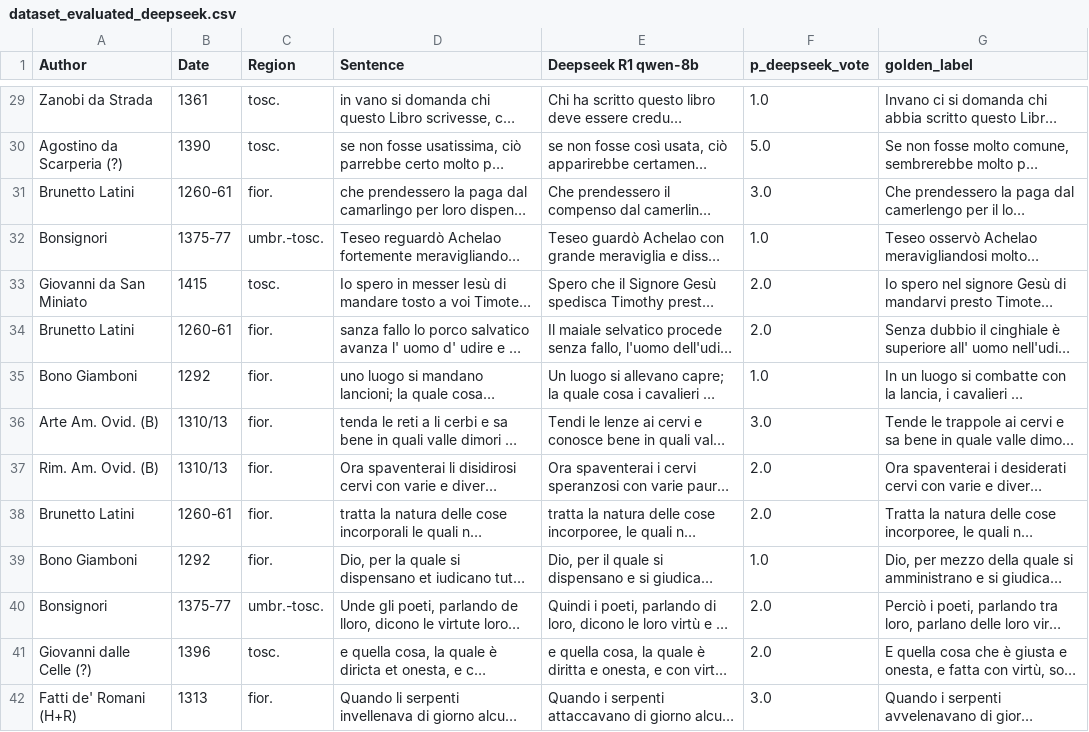
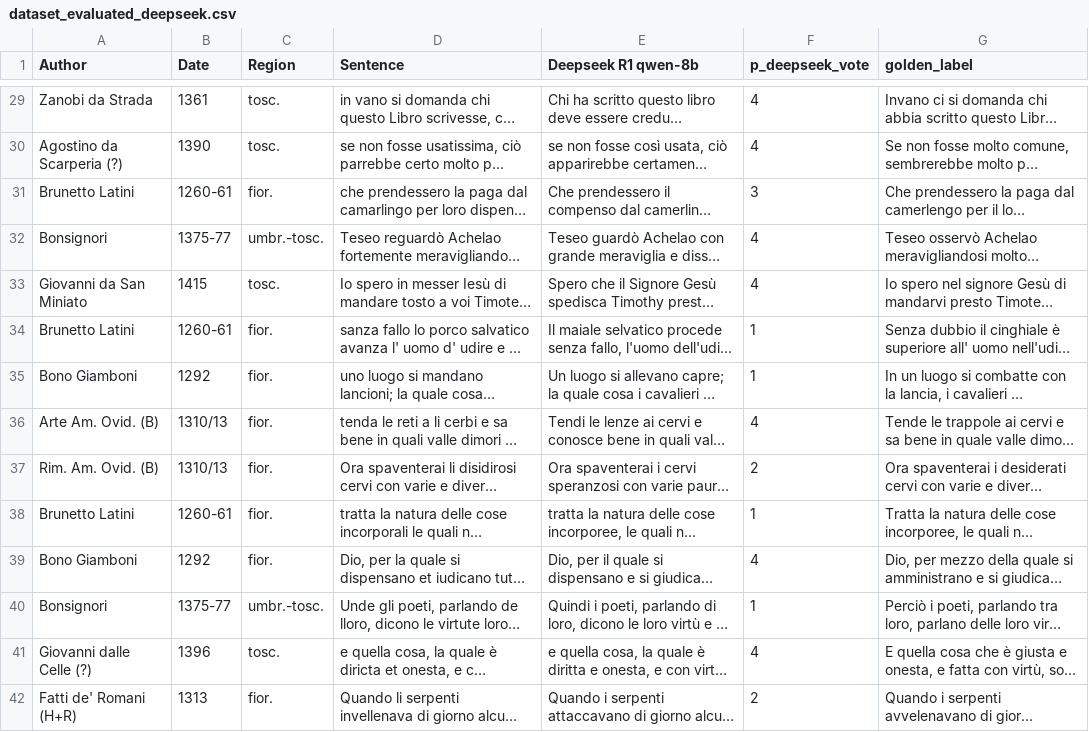
Before and after one commit to FranzinLuca/Automatic-Translation, a CSV file: dataset/dataset_evaluated_deepseek.csv, drawn as a sheet; only a part is shown, gaps mark what is left out; long unchanged cells end in …; the diff covers the shown part only; the diff names each change by its address in the sheet, - before the commit and + after, or states it on an @@ line.

```diff
--- a/dataset/dataset_evaluated_deepseek.csv
+++ b/dataset/dataset_evaluated_deepseek.csv
-F29 (p_deepseek_vote): 1.0
+F29 (p_deepseek_vote): 4
-F30 (p_deepseek_vote): 5.0
+F30 (p_deepseek_vote): 4
-F31 (p_deepseek_vote): 3.0
+F31 (p_deepseek_vote): 3
-F32 (p_deepseek_vote): 1.0
+F32 (p_deepseek_vote): 4
-F33 (p_deepseek_vote): 2.0
+F33 (p_deepseek_vote): 4
-F34 (p_deepseek_vote): 2.0
+F34 (p_deepseek_vote): 1
-F35 (p_deepseek_vote): 1.0
+F35 (p_deepseek_vote): 1
-F36 (p_deepseek_vote): 3.0
+F36 (p_deepseek_vote): 4
-F37 (p_deepseek_vote): 2.0
+F37 (p_deepseek_vote): 2
-F38 (p_deepseek_vote): 2.0
+F38 (p_deepseek_vote): 1
-F39 (p_deepseek_vote): 1.0
+F39 (p_deepseek_vote): 4
-F40 (p_deepseek_vote): 2.0
+F40 (p_deepseek_vote): 1
-F41 (p_deepseek_vote): 2.0
+F41 (p_deepseek_vote): 4
-F42 (p_deepseek_vote): 3.0
+F42 (p_deepseek_vote): 2
```
Also changed, not shown: 83 edited cells elsewhere in this file, dataset/dataset_evaluated_mistral.csv, dataset/dataset_sub_20_m_eval.csv, 5 other files.
